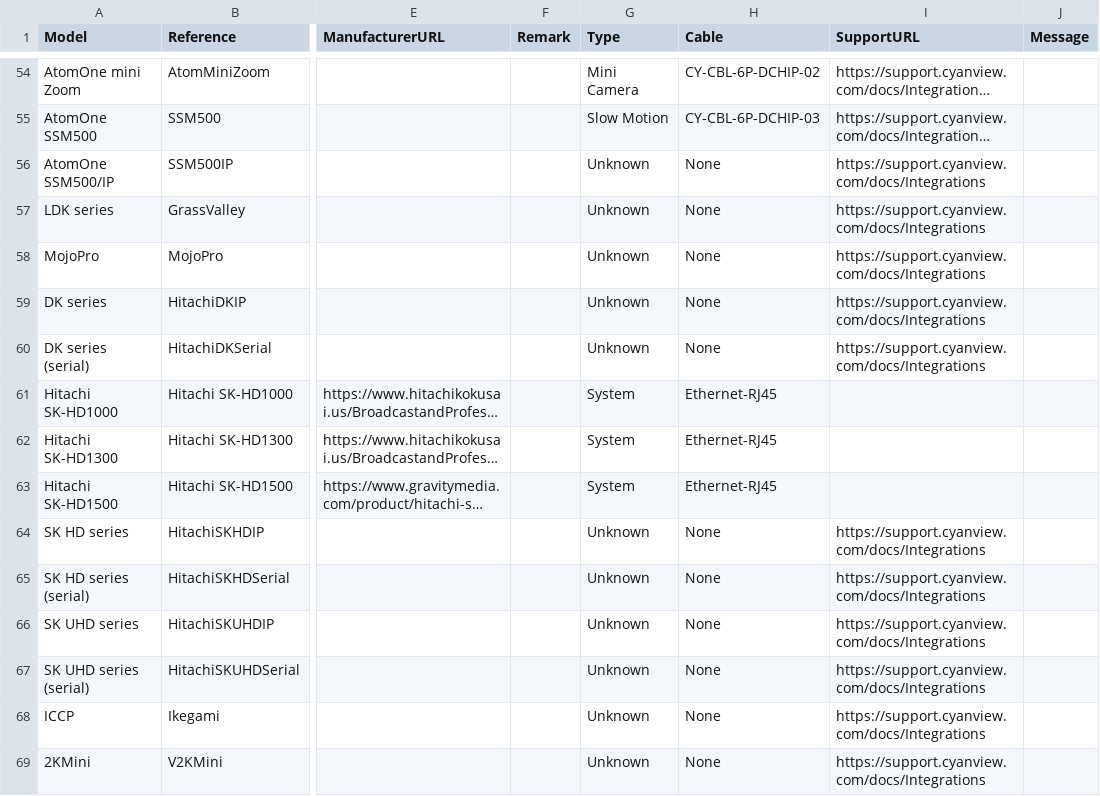
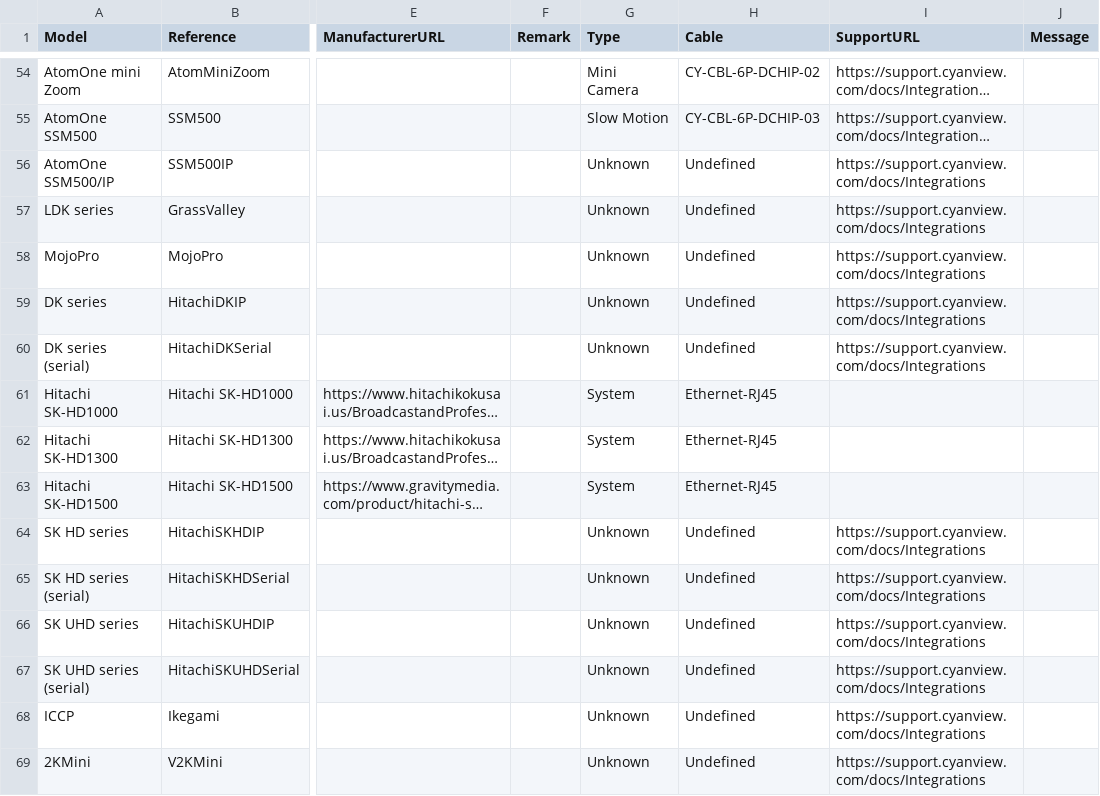
Before and after one commit to Rascarquapac/UIevaluation, a CSV file: data/Generated_CameraDetails.csv, drawn as a sheet; only a part is shown, gaps mark what is left out; long unchanged cells end in …; the diff covers the shown part only; the diff names each change by its address in the sheet, - before the commit and + after, or states it on an @@ line.

Commit message:
Séparation de l'onglet environment en deux onglets network et lens

```diff
--- a/data/Generated_CameraDetails.csv
+++ b/data/Generated_CameraDetails.csv
-H56:H60 (Cable): None
+H56:H60 (Cable): Undefined
-H64:H69 (Cable): None
+H64:H69 (Cable): Undefined
```
Also changed, not shown: 66 edited cells elsewhere in this file, data/CyanviewDescriptor - CameraProtocols.csv, 5 other files.
